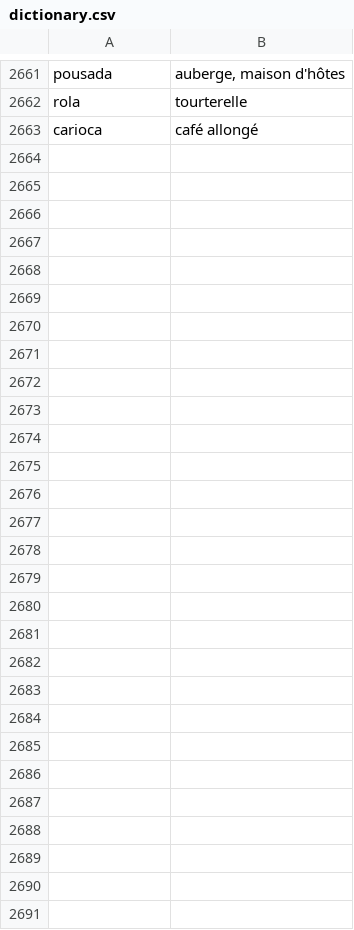
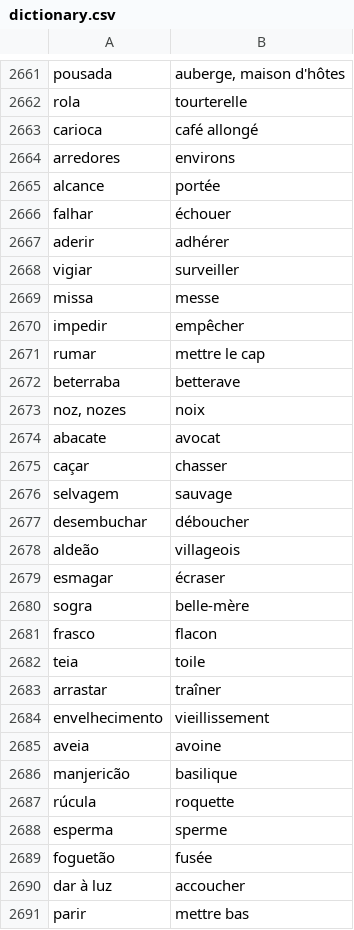
Before and after one commit to fgiannesini/Reminder, a CSV file: src/main/resources/dictionary.csv, drawn as a sheet; only a part is shown, gaps mark what is left out.

Commit message:
Add words

```diff
--- a/src/main/resources/dictionary.csv
+++ b/src/main/resources/dictionary.csv
@@ -2663 +2663,29 @@ rola;tourterelle
 carioca;café allongé
+arredores;environs
+alcance;portée
+falhar;échouer
+aderir;adhérer
+vigiar;surveiller
+missa;messe
+impedir;empêcher
+rumar;mettre le cap
+beterraba;betterave
+noz, nozes;noix
+abacate;avocat
+caçar;chasser
+selvagem;sauvage
+desembuchar;déboucher
+aldeão;villageois
+esmagar;écraser
+sogra;belle-mère
+frasco;flacon
+teia;toile
+arrastar;traîner
+envelhecimento;vieillissement
+aveia;avoine
+manjericão;basilique
+rúcula;roquette
+esperma;sperme
+foguetão;fusée
+dar à luz;accoucher
+parir;mettre bas
```
